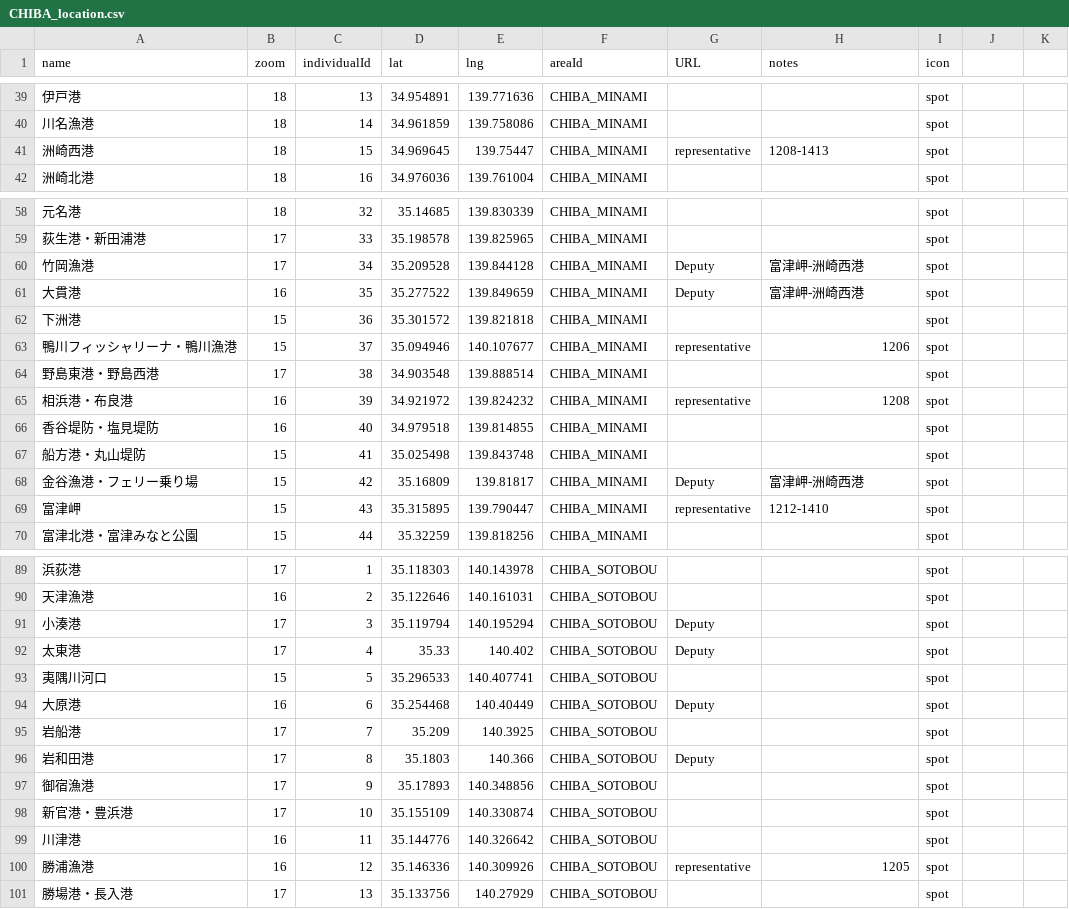
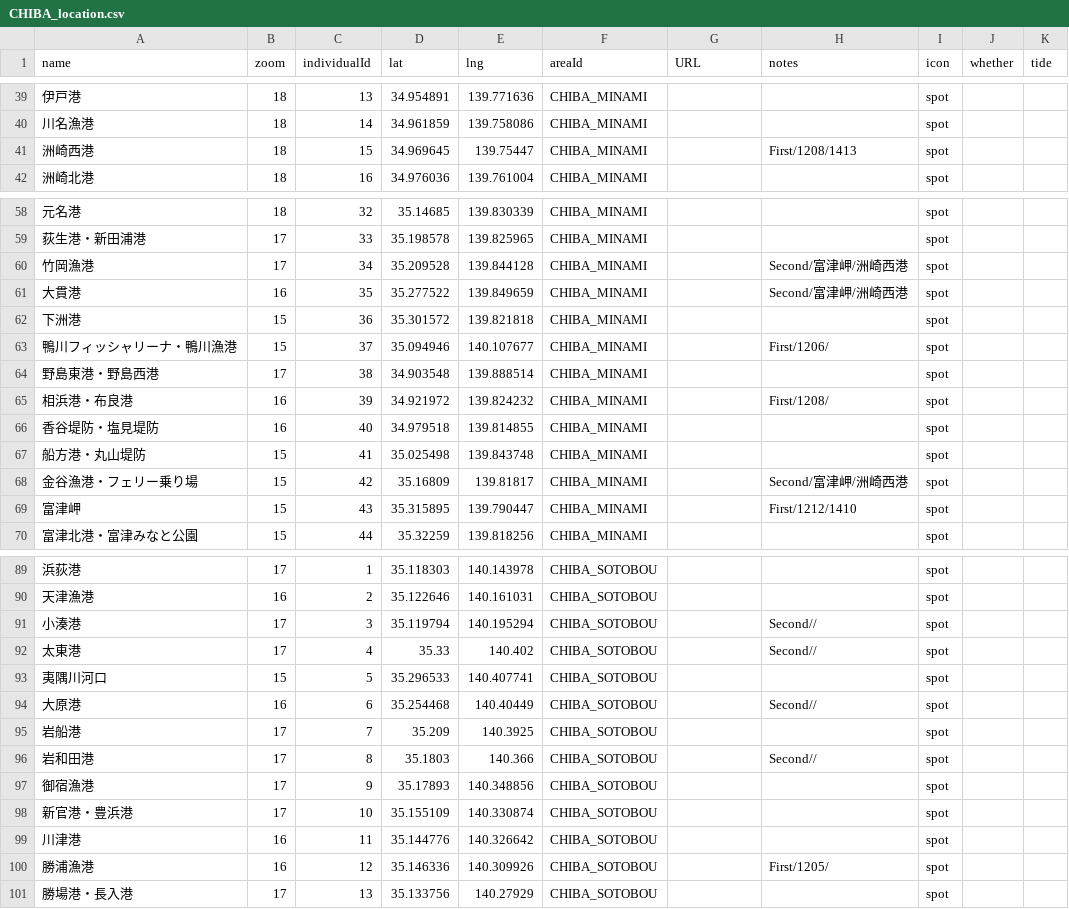
Before and after one commit to 4476barebare/MAP-, a CSV file: KANTO/CHIBA_location.csv, drawn as a sheet; only a part is shown, gaps mark what is left out; the diff covers the shown part only; the diff names each change by its address in the sheet, - before the commit and + after, or states it on an @@ line.

```diff
--- a/KANTO/CHIBA_location.csv
+++ b/KANTO/CHIBA_location.csv
-J1: (empty)
+J1: whether
-K1: (empty)
+K1: tide
-G41 (URL): representative
+G41 (URL): (empty)
-H41 (notes): 1208-1413
+H41 (notes): First/1208/1413
-G60:G61 (URL): Deputy
+G60:G61 (URL): (empty)
-H60:H61 (notes): 富津岬-洲崎西港
+H60:H61 (notes): Second/富津岬/洲崎西港
-G63 (URL): representative
+G63 (URL): (empty)
-H63 (notes): 1206
+H63 (notes): First/1206/
-G65 (URL): representative
+G65 (URL): (empty)
-H65 (notes): 1208
+H65 (notes): First/1208/
-G68 (URL): Deputy
+G68 (URL): (empty)
-H68 (notes): 富津岬-洲崎西港
+H68 (notes): Second/富津岬/洲崎西港
-G69 (URL): representative
+G69 (URL): (empty)
-H69 (notes): 1212-1410
+H69 (notes): First/1212/1410
-G91:G92 (URL): Deputy
+G91:G92 (URL): (empty)
-H91:H92 (notes): (empty)
+H91:H92 (notes): Second//
-G94 (URL): Deputy
+G94 (URL): (empty)
-H94 (notes): (empty)
+H94 (notes): Second//
-G96 (URL): Deputy
+G96 (URL): (empty)
-H96 (notes): (empty)
+H96 (notes): Second//
-G100 (URL): representative
+G100 (URL): (empty)
-H100 (notes): 1205
+H100 (notes): First/1205/
```
Also changed, not shown: 48 edited cells elsewhere in this file.
